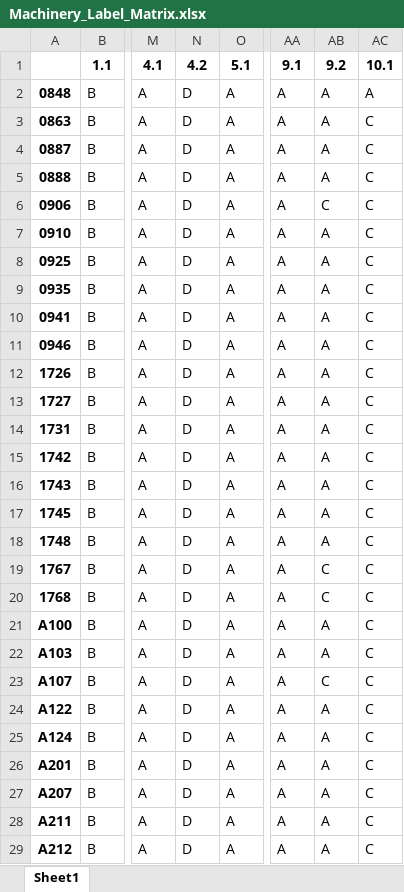
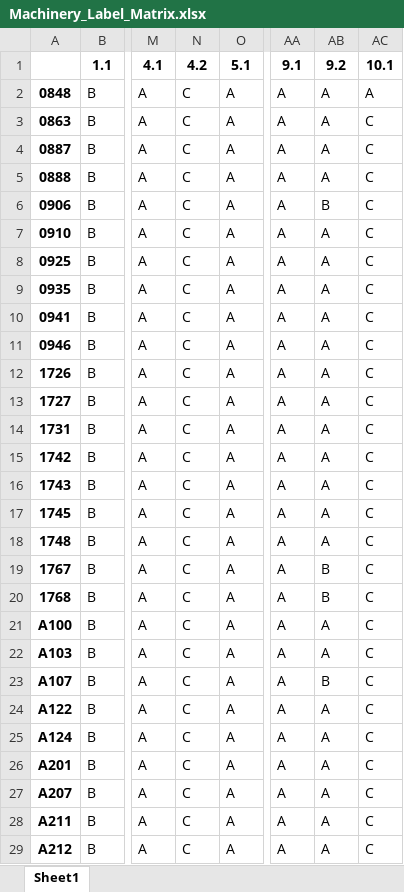
Before and after one commit to hideaki-ozawa/Generating_Specification_Standard, an Excel workbook: excel/Machinery_Label_Matrix.xlsx, sheet Sheet1, drawn as a sheet; only a part is shown, gaps mark what is left out; values as stored, in another font and other column widths than the file's, no borders; the diff covers the shown part only; the diff names each change by its address in the sheet, - before the commit and + after, or states it on an @@ line.

Commit message:
fix: table

```diff
--- a/excel/Machinery_Label_Matrix.xlsx (sheet Sheet1)
+++ b/excel/Machinery_Label_Matrix.xlsx (sheet Sheet1)
-N2:N29: D
+N2:N29: C
-AB6: C
+AB6: B
-AB19:AB20: C
+AB19:AB20: B
-AB23: C
+AB23: B
```
Also changed, not shown: 83 edited cells elsewhere in this sheet, 28 other files.
